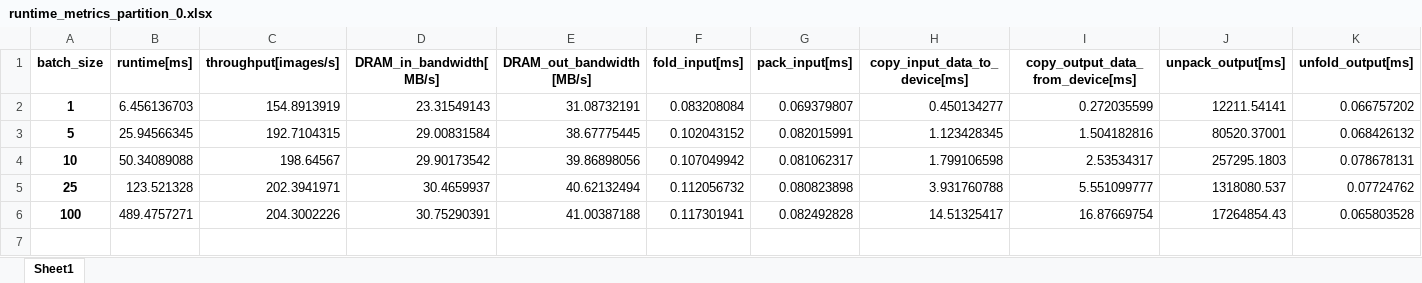
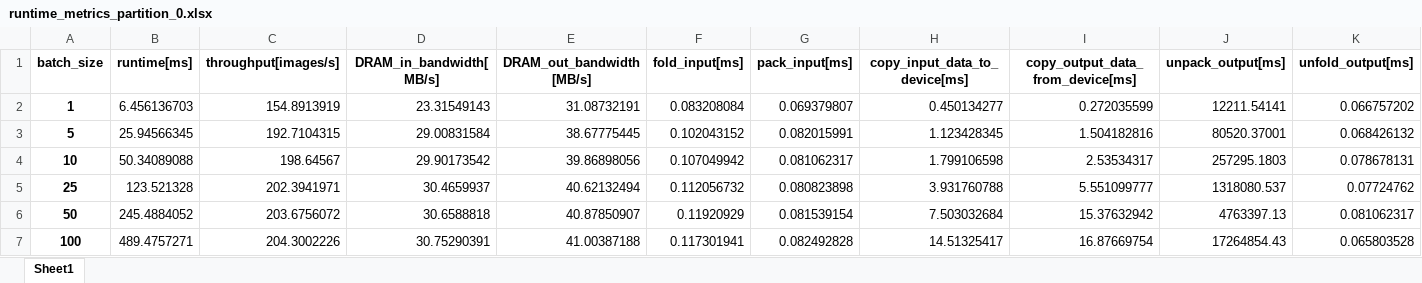
Before and after one commit to patrickgeel/MSC_Git_files, an Excel workbook: mobilenet_v1/build-KV260_SOM/partition_0/deploy/driver/results/excel/runtime_metrics_partition_0.xlsx, sheet Sheet1, drawn as a sheet; values as stored, in another font and other column widths than the file's, no borders; the diff names each change by its address in the sheet, - before the commit and + after, or states it on an @@ line.

```diff
--- a/mobilenet_v1/build-KV260_SOM/partition_0/deploy/driver/results/excel/runtime_metrics_partition_0.xlsx (sheet Sheet1)
+++ b/mobilenet_v1/build-KV260_SOM/partition_0/deploy/driver/results/excel/runtime_metrics_partition_0.xlsx (sheet Sheet1)
+row 6: 50 | 245.4884052 | 203.6756072 | 30.6588818 | 40.87850907 | 0.11920929 | 0.081539154 | 7.503032684 | 15.37632942 | 4763397.13 | 0.081062317
```
Also changed, not shown: 5 other files.
